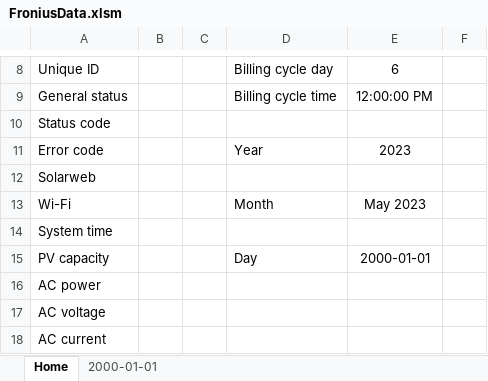
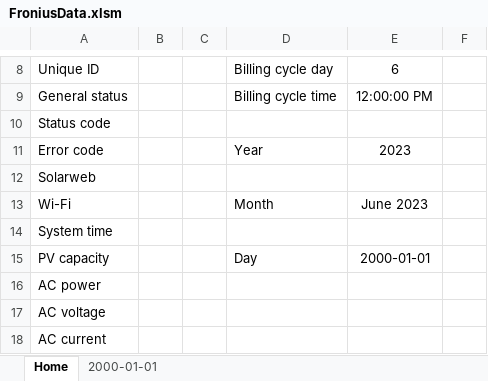
Before and after one commit to lucydog177/FroniusData, an Excel workbook: FroniusData.xlsm, sheet Home, drawn as a sheet; only a part is shown, gaps mark what is left out; values as stored, in another font and other column widths than the file's, no borders; charts and pictures not drawn; the diff names each change by its address in the sheet, - before the commit and + after, or states it on an @@ line.

Commit message:
Update FroniusData.xlsm

```diff
--- a/FroniusData.xlsm (sheet Home)
+++ b/FroniusData.xlsm (sheet Home)
-E13: May 2023
+E13: June 2023
```
Also changed, not shown: charts or pictures.
